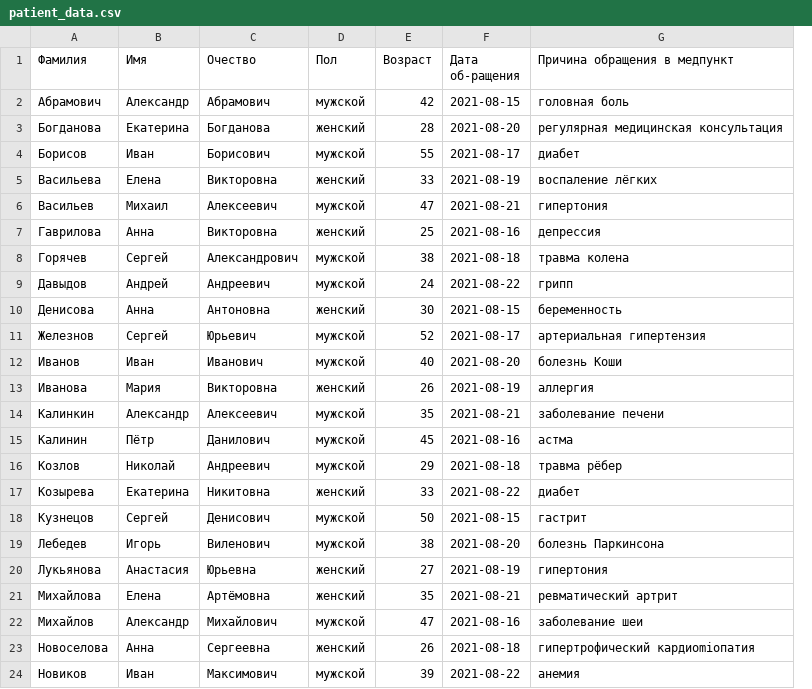
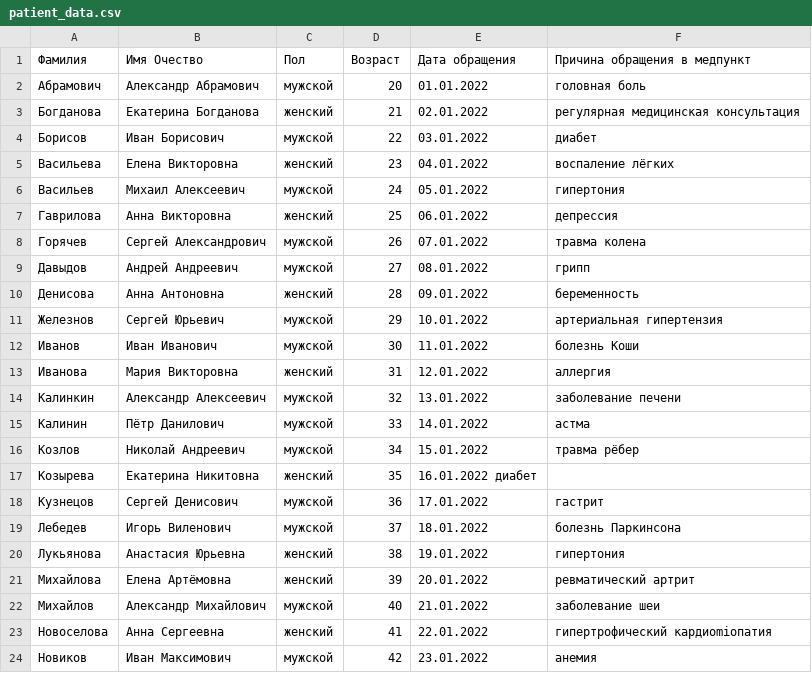
Before and after one commit to cushog74/dgty2024, a CSV file: medic/patient_data.csv, drawn as a sheet; removed rows and columns are numbered as before the commit, all else as after; the diff names each change by its address in the sheet, - before the commit and + after, or states it on an @@ line.

```diff
--- a/medic/patient_data.csv
+++ b/medic/patient_data.csv
-column B (Имя), rows 2-24: Александр | Екатерина | Иван | Елена | Михаил | Анна | Сергей | Андрей | Анна | Сергей | Иван | Мария | Александр | Пётр | Николай | Екатерина | Сергей | Игорь | Анастасия | Елена | Александр | Анна | Иван
-column C (Очество), rows 2-24: Абрамович | Богданова | Борисович | Викторовна | Алексеевич | Викторовна | Александрович | Андреевич | Антоновна | Юрьевич | Иванович | Викторовна | Алексеевич | Данилович | Андреевич | Никитовна | Денисович | Виленович | Юрьевна | Артёмовна | Михайлович | Сергеевна | Максимович
+column B (Имя Очество), rows 2-24: Александр Абрамович | Екатерина Богданова | Иван Борисович | Елена Викторовна | Михаил Алексеевич | Анна Викторовна | Сергей Александрович | Андрей Андреевич | Анна Антоновна | Сергей Юрьевич | Иван Иванович | Мария Викторовна | Александр Алексеевич | Пётр Данилович | Николай Андреевич | Екатерина Никитовна | Сергей Денисович | Игорь Виленович | Анастасия Юрьевна | Елена Артёмовна | Александр Михайлович | Анна Сергеевна | Иван Максимович
-column F (Дата об-ращения), rows 2-24: 2021-08-15 | 2021-08-20 | 2021-08-17 | 2021-08-19 | 2021-08-21 | 2021-08-16 | 2021-08-18 | 2021-08-22 | 2021-08-15 | 2021-08-17 | 2021-08-20 | 2021-08-19 | 2021-08-21 | 2021-08-16 | 2021-08-18 | 2021-08-22 | 2021-08-15 | 2021-08-20 | 2021-08-19 | 2021-08-21 | 2021-08-16 | 2021-08-18 | 2021-08-22
+column E (Дата обращения), rows 2-24: 01.01.2022 | 02.01.2022 | 03.01.2022 | 04.01.2022 | 05.01.2022 | 06.01.2022 | 07.01.2022 | 08.01.2022 | 09.01.2022 | 10.01.2022 | 11.01.2022 | 12.01.2022 | 13.01.2022 | 14.01.2022 | 15.01.2022 | 16.01.2022 диабет | 17.01.2022 | 18.01.2022 | 19.01.2022 | 20.01.2022 | 21.01.2022 | 22.01.2022 | 23.01.2022
-D2 (Возраст): 42
+D2 (Возраст): 20
-D3 (Возраст): 28
+D3 (Возраст): 21
-D4 (Возраст): 55
+D4 (Возраст): 22
-D5 (Возраст): 33
+D5 (Возраст): 23
-D6 (Возраст): 47
+D6 (Возраст): 24
-D8 (Возраст): 38
+D8 (Возраст): 26
-D9 (Возраст): 24
+D9 (Возраст): 27
-D10 (Возраст): 30
+D10 (Возраст): 28
-D11 (Возраст): 52
+D11 (Возраст): 29
-D12 (Возраст): 40
+D12 (Возраст): 30
-D13 (Возраст): 26
+D13 (Возраст): 31
-D14 (Возраст): 35
+D14 (Возраст): 32
-D15 (Возраст): 45
+D15 (Возраст): 33
-D16 (Возраст): 29
+D16 (Возраст): 34
-D17 (Возраст): 33
+D17 (Возраст): 35
-F17 (Причина обращения в медпункт): диабет
+F17 (Причина обращения в медпункт): (empty)
-D18 (Возраст): 50
+D18 (Возраст): 36
-D19 (Возраст): 38
+D19 (Возраст): 37
-D20 (Возраст): 27
+D20 (Возраст): 38
-D21 (Возраст): 35
+D21 (Возраст): 39
-D22 (Возраст): 47
+D22 (Возраст): 40
-D23 (Возраст): 26
+D23 (Возраст): 41
-D24 (Возраст): 39
+D24 (Возраст): 42
```
Also changed, not shown: 1 other file.
